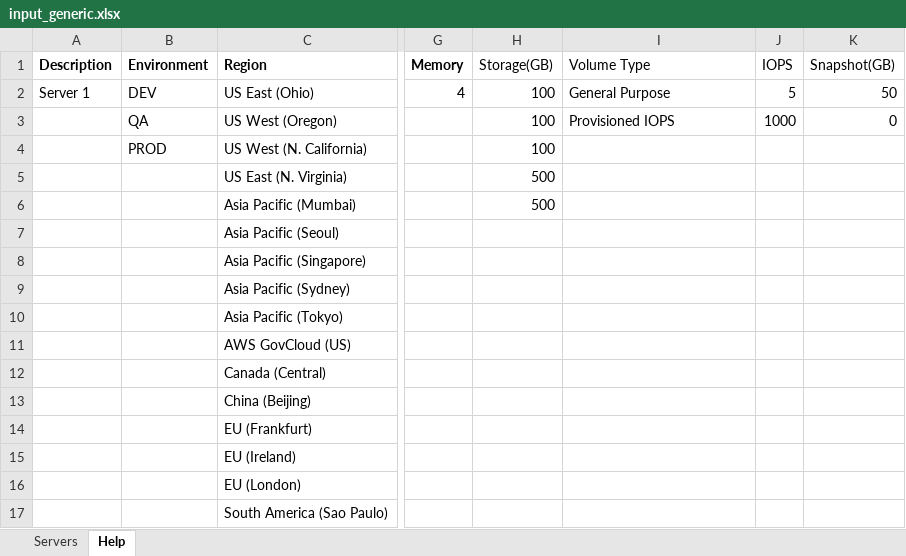
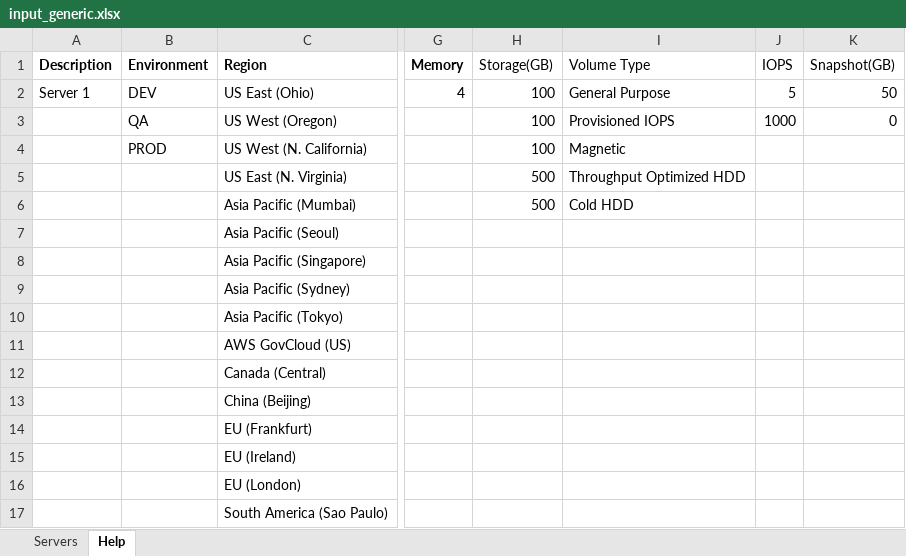
Before and after one commit to mravanini/ProposalCalculator, an Excel workbook: input_generic.xlsx, sheet Help, drawn as a sheet; only a part is shown, gaps mark what is left out; values as stored, in another font and other column widths than the file's, no borders; table styles not drawn; the diff names each change by its address in the sheet, - before the commit and + after, or states it on an @@ line.

Commit message:
New input generic file...

```diff
--- a/input_generic.xlsx (sheet Help)
+++ b/input_generic.xlsx (sheet Help)
-I4 (Volume Type): (empty)
+I4 (Volume Type): Magnetic
-I5 (Volume Type): (empty)
+I5 (Volume Type): Throughput Optimized HDD
-I6 (Volume Type): (empty)
+I6 (Volume Type): Cold HDD
```
Also changed, not shown: 2 other files.
